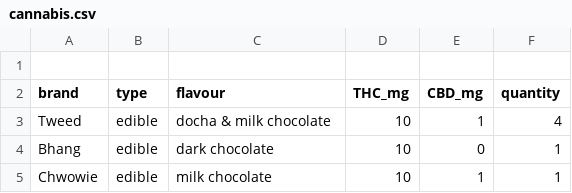
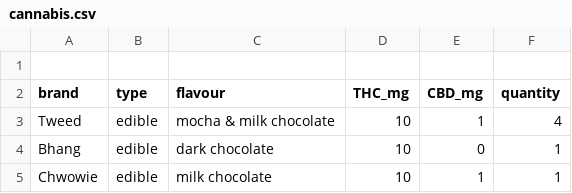
Before and after one commit to PythonCoderUnicorn/cannabis, a CSV file: cannabis.csv, drawn as a sheet; only a part is shown.

Commit message:
typo

```diff
--- a/cannabis.csv
+++ b/cannabis.csv
@@ -2,3 +2,3 @@
 brand, type, flavour, THC_mg, CBD_mg, quantity
-Tweed, edible, docha & milk chocolate, 10, 1, 4
+Tweed, edible, mocha & milk chocolate, 10, 1, 4
 Bhang,  edible, dark chocolate, 10, 0, 1
```
